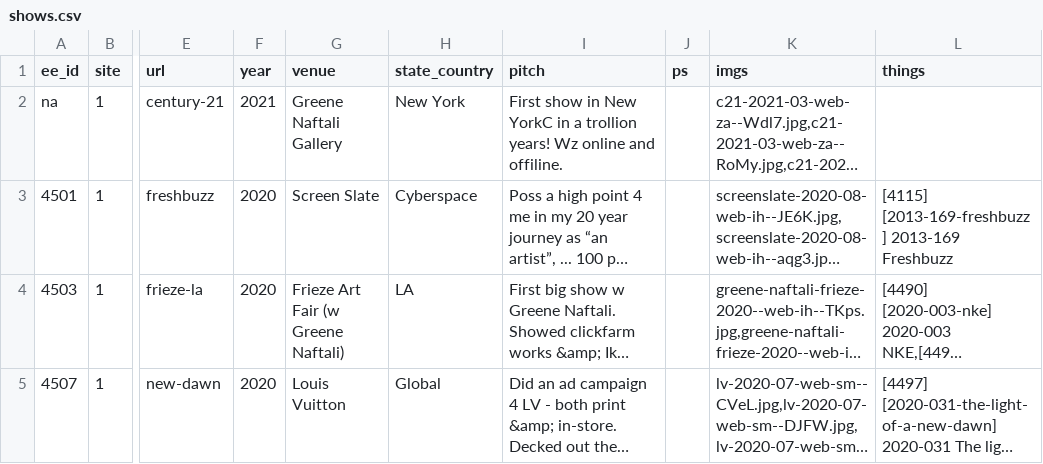
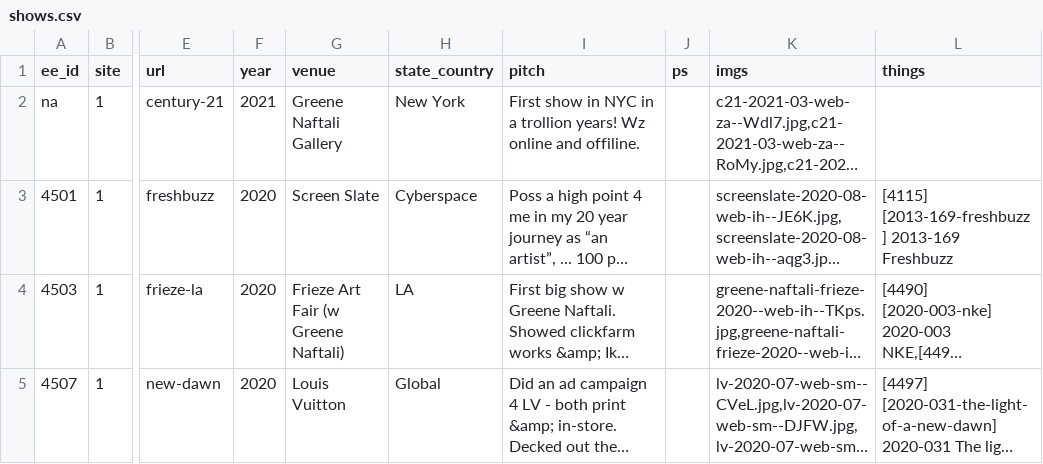
Before and after one commit to coryarcangel/coryarcangel.com, a CSV file: _data/shows.csv, drawn as a sheet; only a part is shown, gaps mark what is left out; long unchanged cells end in …; the diff covers the shown part only; the diff names each change by its address in the sheet, - before the commit and + after, or states it on an @@ line.

Commit message:
Fix NYABF in shows
Fix NYABF in shows

```diff
--- a/_data/shows.csv
+++ b/_data/shows.csv
-I2 (pitch): …show in New YorkC in a…
+I2 (pitch): …show in NYC in a…
```
Also changed, not shown: 38 edited cells elsewhere in this file, 24 other files.
